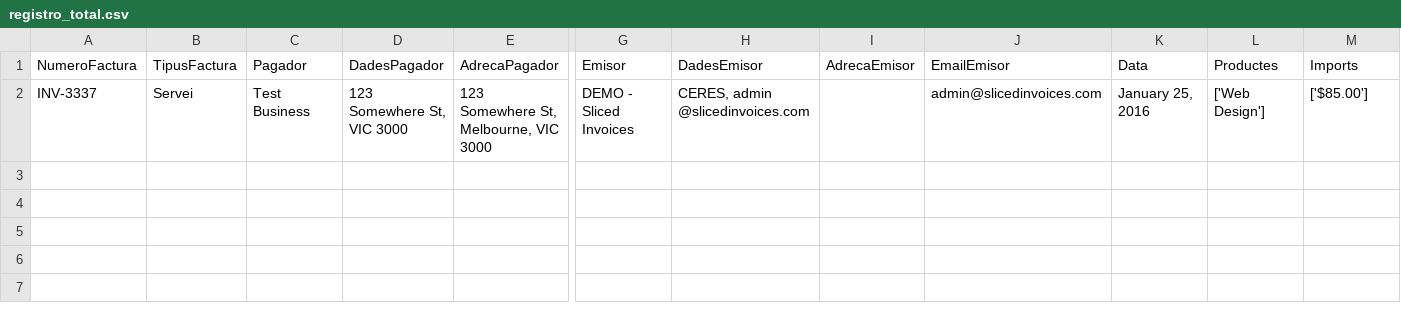
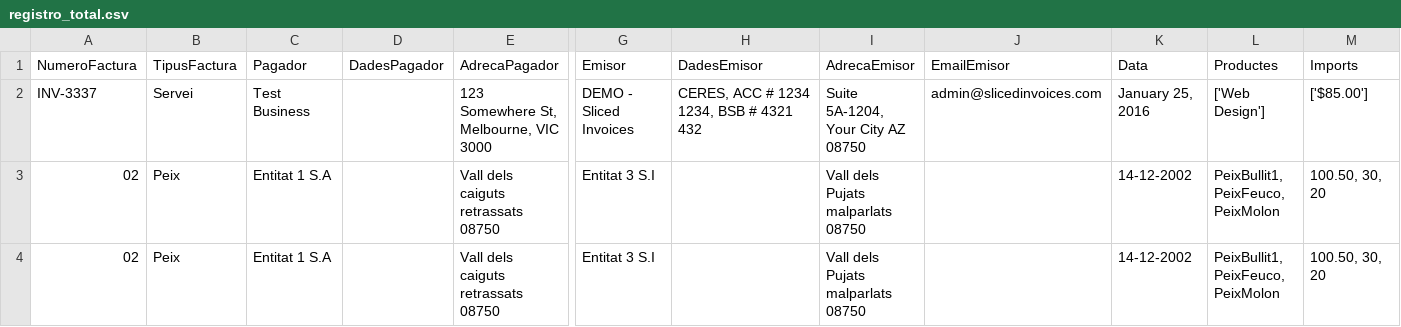
Before and after one commit to PabloCalomardo/AppVisualFactures, a CSV file: daily-data-app/src/registro_total.csv, drawn as a sheet; only a part is shown, gaps mark what is left out; rows hold the shown columns only; the diff names each change by its address in the sheet, - before the commit and + after, or states it on an @@ line.

```diff
--- a/daily-data-app/src/registro_total.csv
+++ b/daily-data-app/src/registro_total.csv
-D2: 123 Somewhere St, VIC 3000
+D2: (empty)
-H2: CERES, admin @slicedinvoices.com
+H2: CERES, ACC # 1234 1234, BSB # 4321 432
-I2: (empty)
+I2: Suite 5A-1204, Your City AZ 08750
+row 3: 02 | Peix | Entitat 1 S.A |  | Vall dels caiguts retrassats 08750 | Entitat 3 S.I |  | Vall dels Pujats malparlats 08750 |  | 14-12-2002 | PeixBullit1, PeixFeuco, PeixMolon | 100.50, 30, 20
+row 4: 02 | Peix | Entitat 1 S.A |  | Vall dels caiguts retrassats 08750 | Entitat 3 S.I |  | Vall dels Pujats malparlats 08750 |  | 14-12-2002 | PeixBullit1, PeixFeuco, PeixMolon | 100.50, 30, 20
```
Also changed, not shown: 2 other files.
